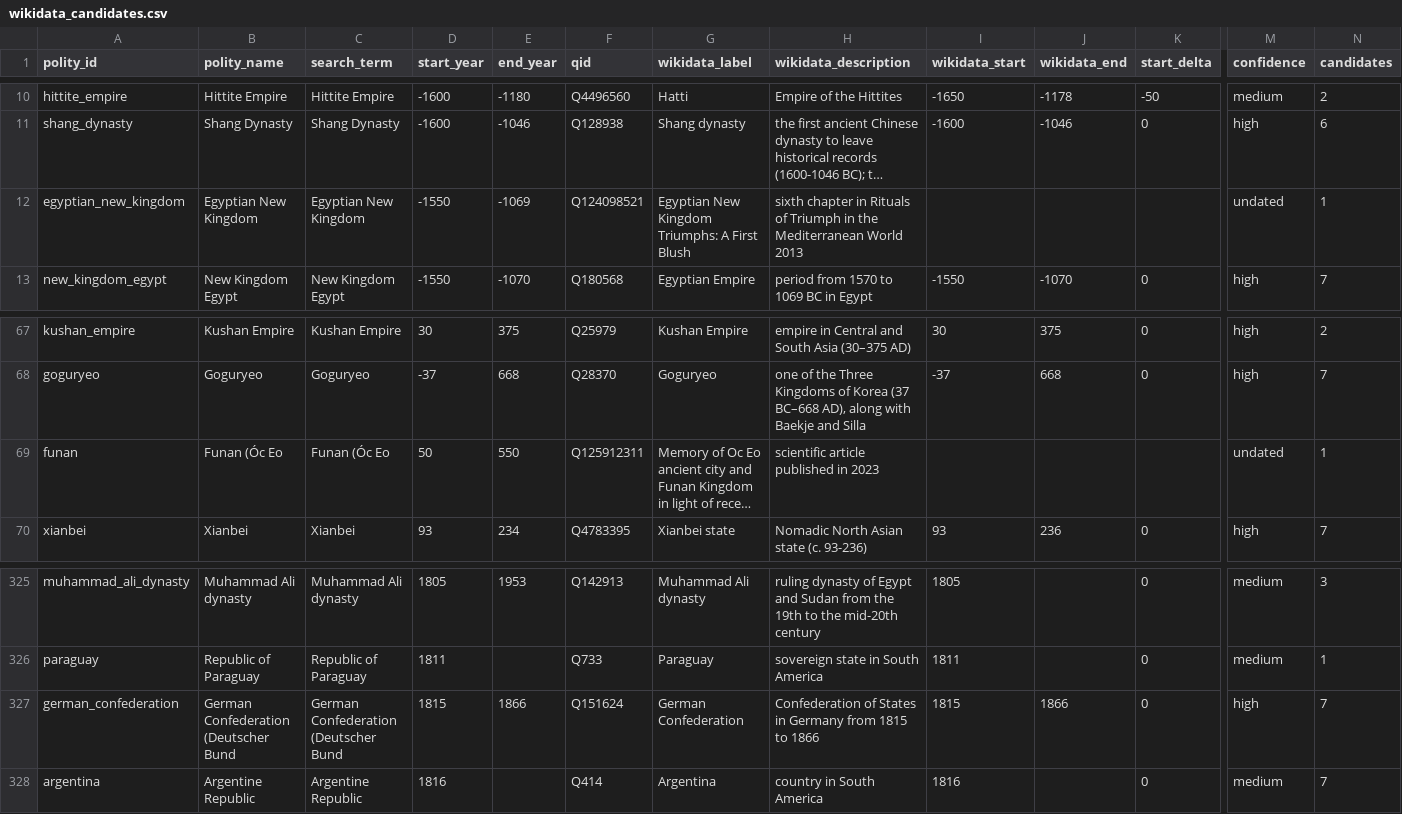
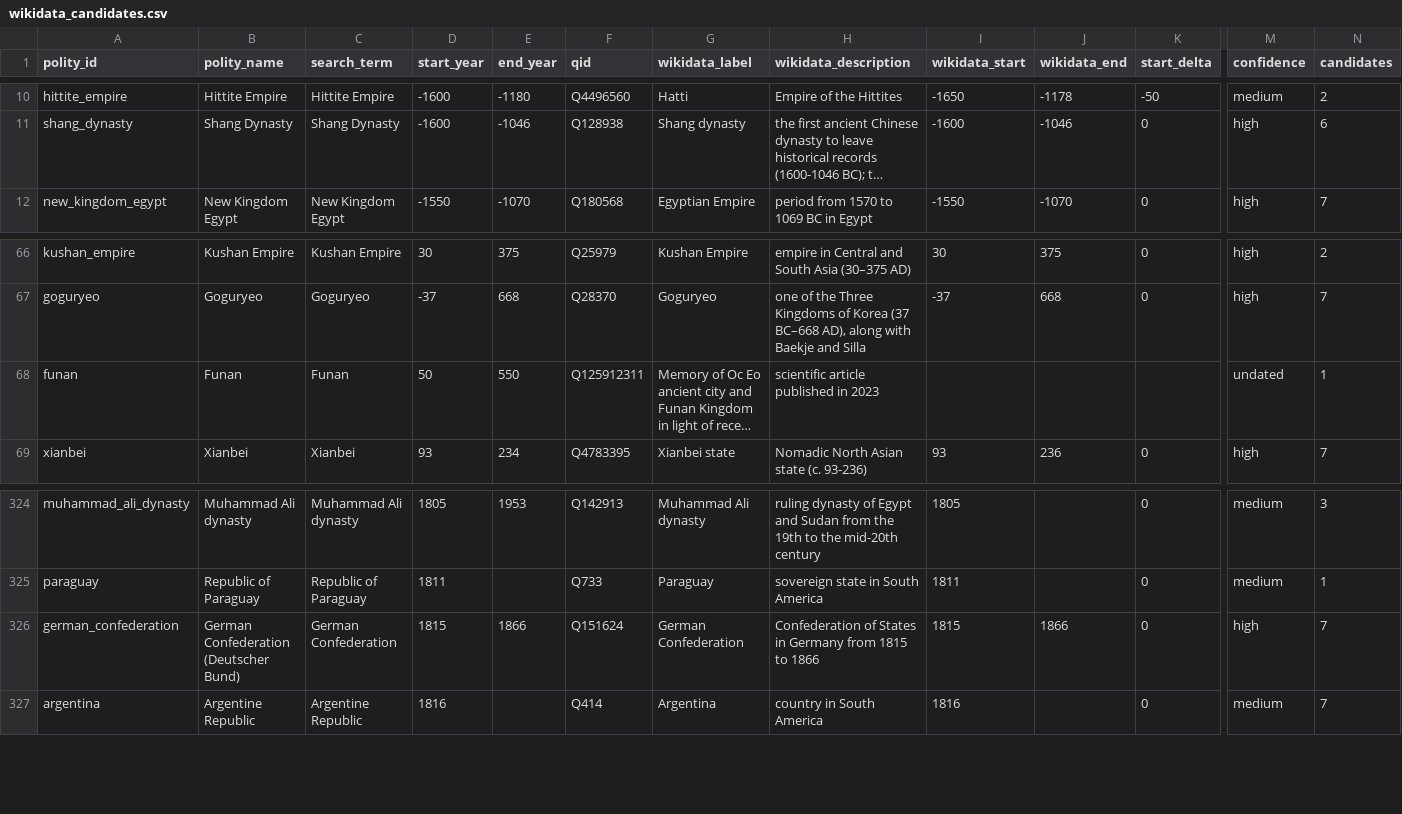
Before and after one commit to renaissancor/anagnosis, a CSV file: derived/wikidata_candidates.csv, drawn as a sheet; only a part is shown, gaps mark what is left out; long unchanged cells end in …; removed rows and columns are numbered as before the commit, all else as after; rows hold the shown columns only; the diff names each change by its address in the sheet, - before the commit and + after, or states it on an @@ line.

```diff
--- a/derived/wikidata_candidates.csv
+++ b/derived/wikidata_candidates.csv
-row 12: egyptian_new_kingdom | Egyptian New Kingdom | Egyptian New Kingdom | -1550 | -1069 | Q124098521 | Egyptian New Kingdom Triumphs: A First Blush | sixth chapter in Rituals of Triumph in the Mediterranean World 2013 |  |  |  | undated | 1
-B68 (polity_name): Funan (Óc Eo
+B68 (polity_name): Funan
-C68 (search_term): Funan (Óc Eo
+C68 (search_term): Funan
-B326 (polity_name): German Confederation (Deutscher Bund
+B326 (polity_name): German Confederation (Deutscher Bund)
-C326 (search_term): German Confederation (Deutscher Bund
+C326 (search_term): German Confederation
```
Also changed, not shown: derived/canonical_entities.csv, derived/panel_entities.csv, 2 other files.
